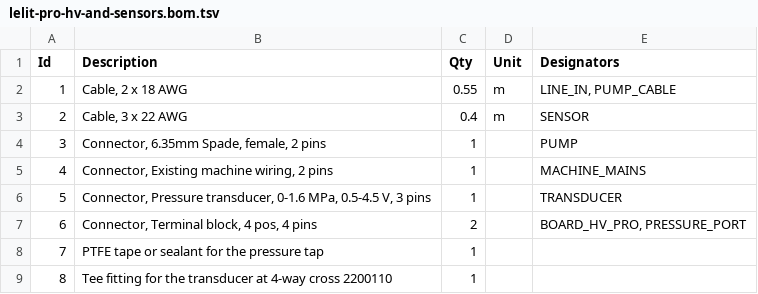
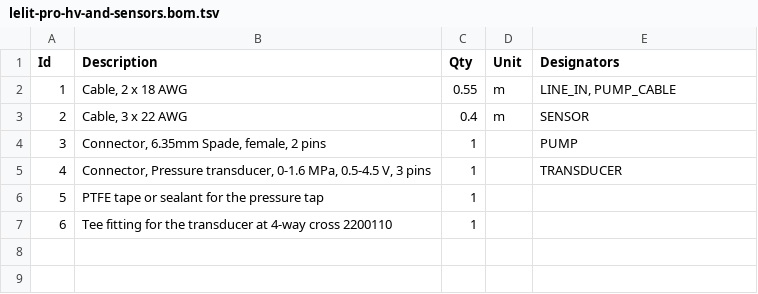
Before and after one commit to salekseev/gaggimate, a TSV file: docs/diagrams/lelit-pro-hv-and-sensors.bom.tsv, drawn as a sheet; removed rows and columns are numbered as before the commit, all else as after; the diff names each change by its address in the sheet, - before the commit and + after, or states it on an @@ line.

```diff
--- a/docs/diagrams/lelit-pro-hv-and-sensors.bom.tsv
+++ b/docs/diagrams/lelit-pro-hv-and-sensors.bom.tsv
-row 5: 4 | Connector, Existing machine wiring, 2 pins | 1 |  | MACHINE_MAINS
@@ column A (Id) renumbered from row 5 down @@
-row 7: 6 | Connector, Terminal block, 4 pos, 4 pins | 2 |  | BOARD_HV_PRO, PRESSURE_PORT
```
Also changed, not shown: docs/diagrams/lelit-cn10-pigtail.bom.tsv, 7 other files.
